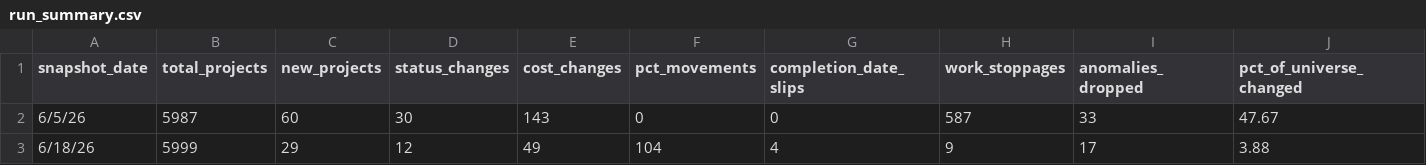
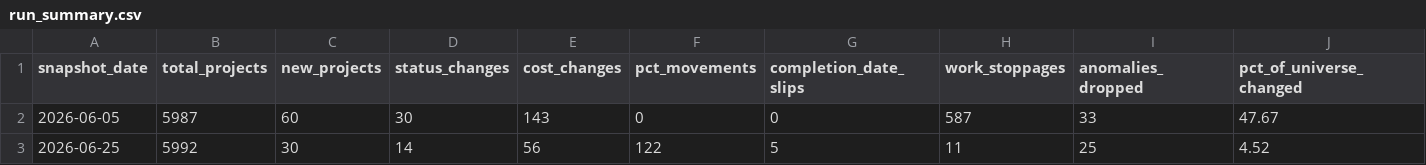
Before and after one commit to arc-research-analytics/gdot_pipeline_v2, a CSV file: data/history/run_summary.csv, drawn as a sheet.

```diff
--- a/data/history/run_summary.csv
+++ b/data/history/run_summary.csv
@@ -1,3 +1,3 @@
 snapshot_date,total_projects,new_projects,status_changes,cost_changes,pct_movements,completion_date_slips,work_stoppages,anomalies_dropped,pct_of_universe_changed
-6/5/26,5987,60,30,143,0,0,587,33,47.67
-6/18/26,5999,29,12,49,104,4,9,17,3.88
+2026-06-05,5987,60,30,143,0,0,587,33,47.67
+2026-06-25,5992,30,14,56,122,5,11,25,4.52
```
Also changed, not shown: data/history/changes.csv, 9 other files.
